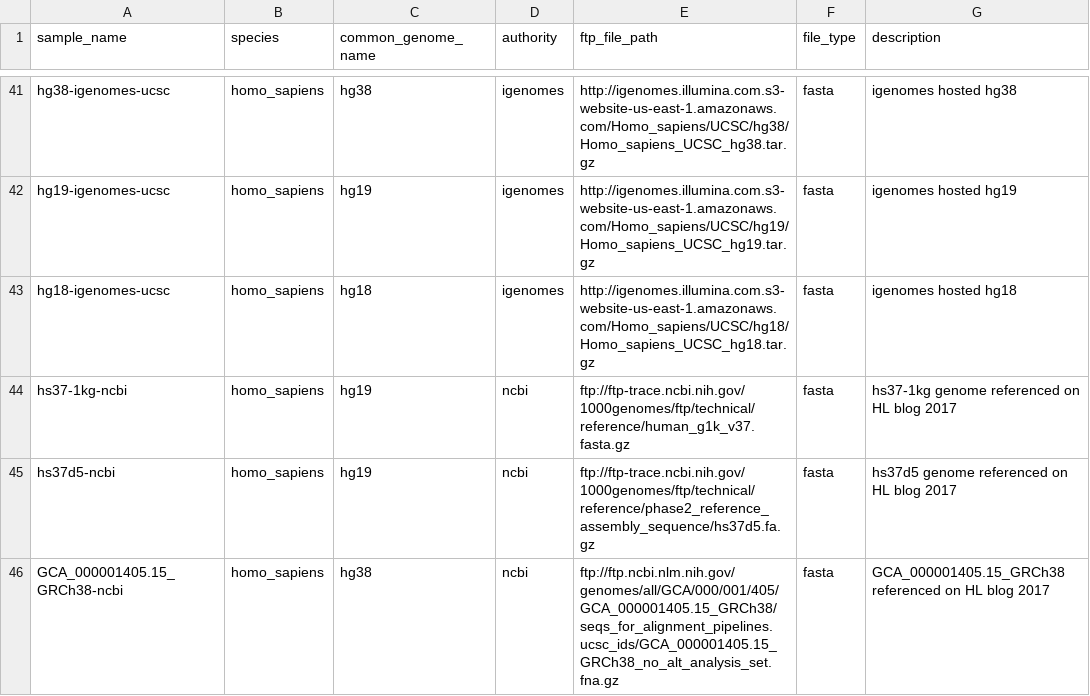
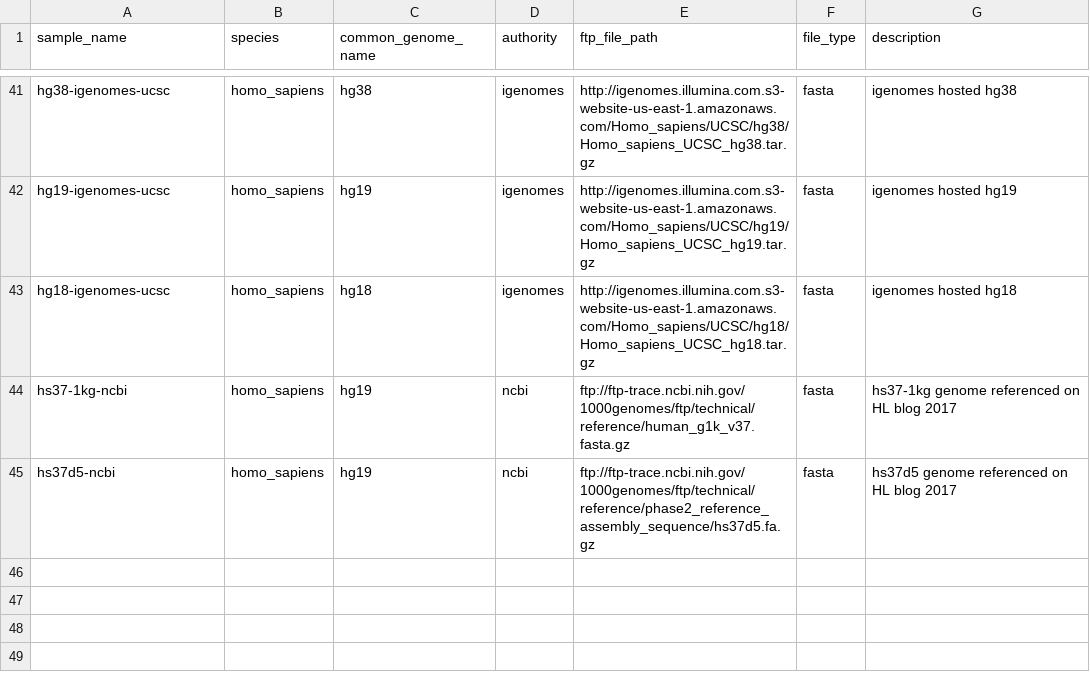
Before and after one commit to refgenie/refgenomes.databio.org, a CSV file: scripts/brickyard_download/metadata/homo_sapiens_sample_table.csv, drawn as a sheet; only a part is shown, gaps mark what is left out; the diff names each change by its address in the sheet, - before the commit and + after, or states it on an @@ line.

Commit message:
remove duplicate ref genome to download

```diff
--- a/scripts/brickyard_download/metadata/homo_sapiens_sample_table.csv
+++ b/scripts/brickyard_download/metadata/homo_sapiens_sample_table.csv
-row 46: GCA_000001405.15_GRCh38-ncbi | homo_sapiens | hg38 | ncbi | ftp://ftp.ncbi.nlm.nih.gov/genomes/all/GCA/000/001/405/GCA_000001405.15_GRCh38/seqs_for_alignment_pipelines.ucsc_ids/GCA_000001405.15_GRCh38_no_alt_analysis_set.fna.gz | fasta | GCA_000001405.15_GRCh38 referenced on HL blog 2017
```
